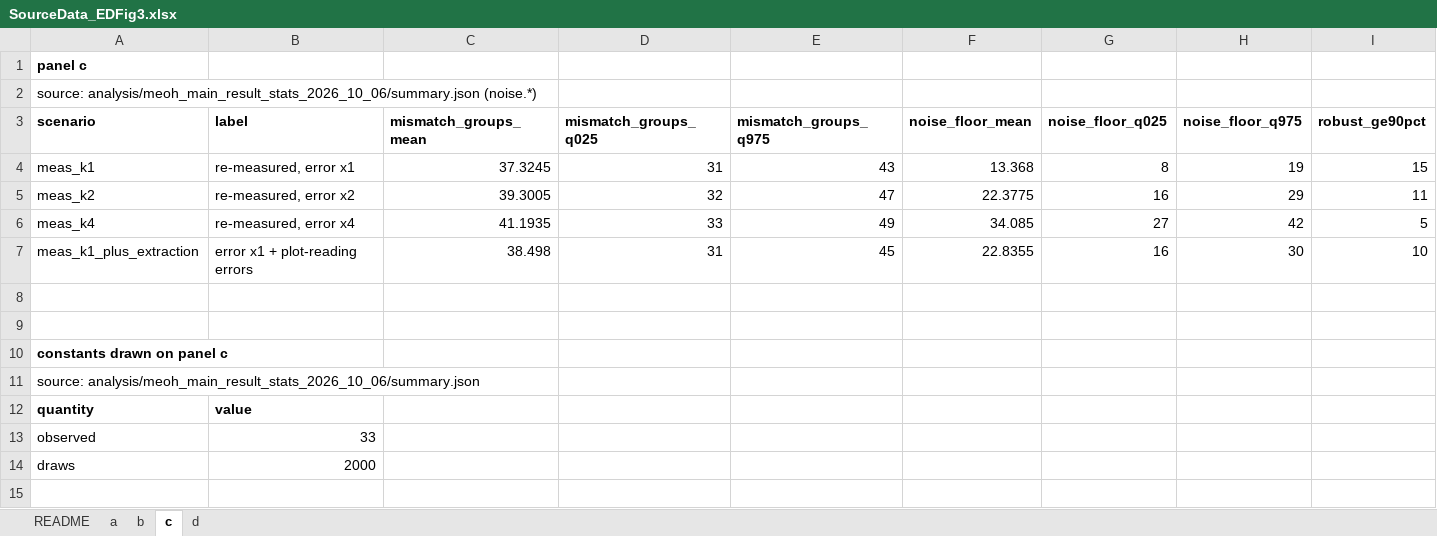
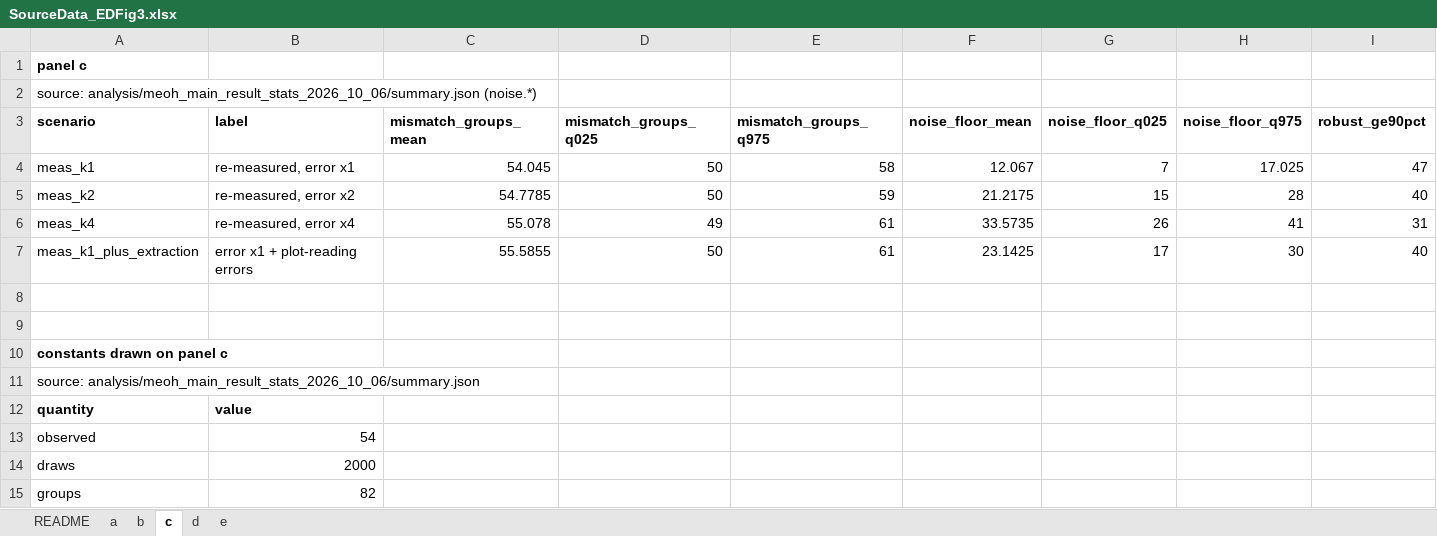
Before and after one commit to stloendays/Catalyst-Essay, an Excel workbook: source_data/SourceData_EDFig3.xlsx, sheet c, drawn as a sheet; values as stored, in another font and other column widths than the file's, no borders; the diff names each change by its address in the sheet, - before the commit and + after, or states it on an @@ line.

```diff
--- a/source_data/SourceData_EDFig3.xlsx (sheet c)
+++ b/source_data/SourceData_EDFig3.xlsx (sheet c)
+sheet tab: e
-C4 (mismatch_groups_mean): 37.3245
+C4 (mismatch_groups_mean): 54.045
-D4 (mismatch_groups_q025): 31
+D4 (mismatch_groups_q025): 50
-E4 (mismatch_groups_q975): 43
+E4 (mismatch_groups_q975): 58
-F4 (noise_floor_mean): 13.368
+F4 (noise_floor_mean): 12.067
-G4 (noise_floor_q025): 8
+G4 (noise_floor_q025): 7
-H4 (noise_floor_q975): 19
+H4 (noise_floor_q975): 17.025
-I4 (robust_ge90pct): 15
+I4 (robust_ge90pct): 47
-C5 (mismatch_groups_mean): 39.3005
+C5 (mismatch_groups_mean): 54.7785
-D5 (mismatch_groups_q025): 32
+D5 (mismatch_groups_q025): 50
-E5 (mismatch_groups_q975): 47
+E5 (mismatch_groups_q975): 59
-F5 (noise_floor_mean): 22.3775
+F5 (noise_floor_mean): 21.2175
-G5 (noise_floor_q025): 16
+G5 (noise_floor_q025): 15
-H5 (noise_floor_q975): 29
+H5 (noise_floor_q975): 28
-I5 (robust_ge90pct): 11
+I5 (robust_ge90pct): 40
-C6 (mismatch_groups_mean): 41.1935
+C6 (mismatch_groups_mean): 55.078
-D6 (mismatch_groups_q025): 33
+D6 (mismatch_groups_q025): 49
-E6 (mismatch_groups_q975): 49
+E6 (mismatch_groups_q975): 61
-F6 (noise_floor_mean): 34.085
+F6 (noise_floor_mean): 33.5735
-G6 (noise_floor_q025): 27
+G6 (noise_floor_q025): 26
-H6 (noise_floor_q975): 42
+H6 (noise_floor_q975): 41
-I6 (robust_ge90pct): 5
+I6 (robust_ge90pct): 31
-C7 (mismatch_groups_mean): 38.498
+C7 (mismatch_groups_mean): 55.5855
-D7 (mismatch_groups_q025): 31
+D7 (mismatch_groups_q025): 50
-E7 (mismatch_groups_q975): 45
+E7 (mismatch_groups_q975): 61
-F7 (noise_floor_mean): 22.8355
+F7 (noise_floor_mean): 23.1425
-G7 (noise_floor_q025): 16
+G7 (noise_floor_q025): 17
-I7 (robust_ge90pct): 10
+I7 (robust_ge90pct): 40
-B13 (label): 33
+B13 (label): 54
+row 15: groups | 82
```
Also changed, not shown: sheet d, sheet a, sheet b, sheet README, source_data/SourceData_EDFig2.xlsx, source_data/SourceData_EDFig4.xlsx, 19 other files.
